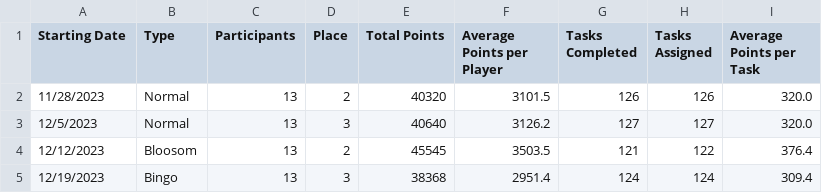
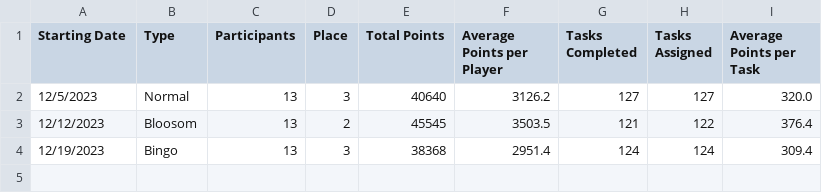
Before and after one commit to azuremeadows/azuremeadows.github.io, a CSV file: docs/_data/DerbyHistory.csv, drawn as a sheet.

Commit message:
Commit from GitHub Actions (Fetch CSV Data)

```diff
--- a/docs/_data/DerbyHistory.csv
+++ b/docs/_data/DerbyHistory.csv
@@ -1,3 +1,2 @@
 "Starting Date","Type","Participants","Place","Total Points","Average Points per Player","Tasks Completed","Tasks Assigned","Average Points per Task"
-"11/28/2023","Normal","13","2","40320","3101.5","126","126","320.0"
 "12/5/2023","Normal","13","3","40640","3126.2","127","127","320.0"
```
